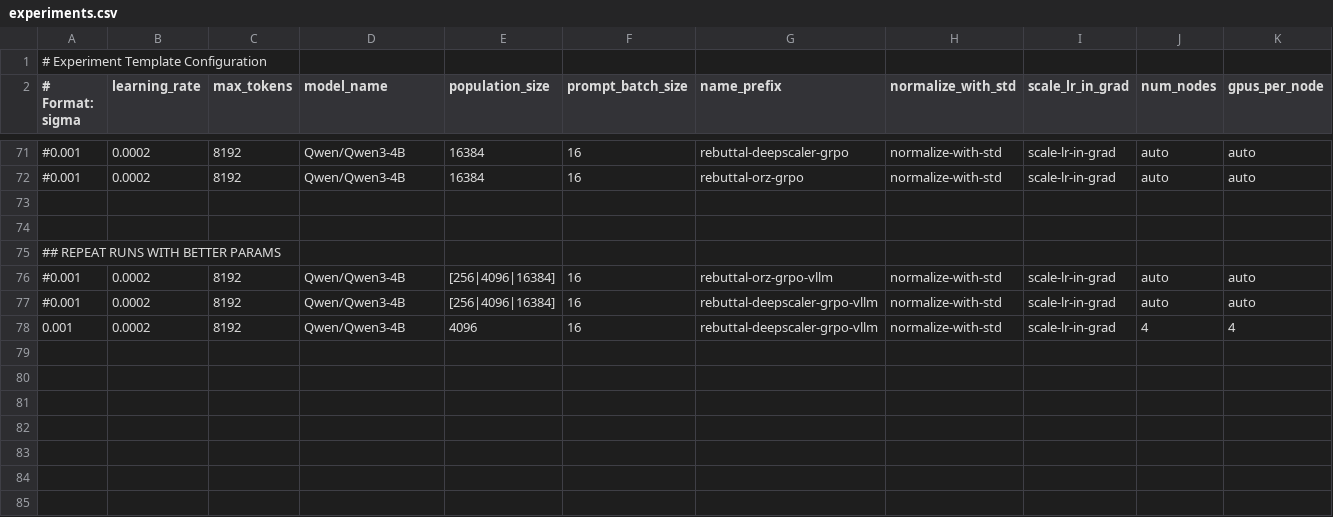
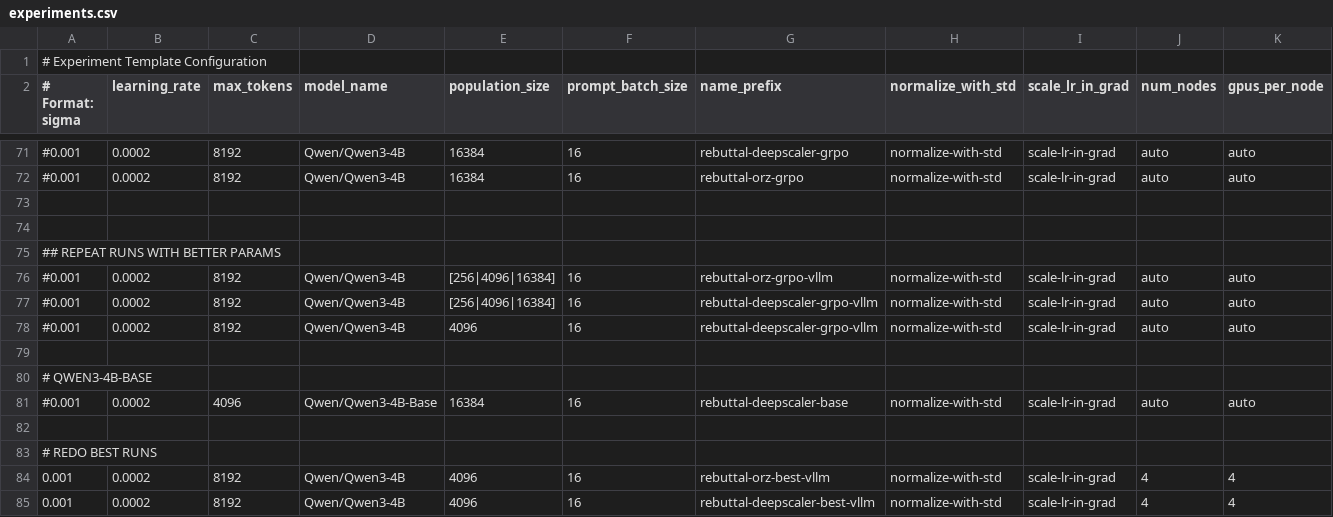
Before and after one commit to siyanabandrova-dotcom/ES, a CSV file: experiments.csv, drawn as a sheet; only a part is shown, gaps mark what is left out; addresses are those after the commit; rows hold the shown columns only; the diff names each change by its address in the sheet, - before the commit and + after, or states it on an @@ line.

```diff
--- a/experiments.csv
+++ b/experiments.csv
+row 78: #0.001 | 0.0002 | 8192 | Qwen/Qwen3-4B | 4096 | 16 | rebuttal-deepscaler-grpo-vllm | normalize-with-std | scale-lr-in-grad | auto | auto
+row 79: (empty)
+row 80: # QWEN3-4B-BASE
+row 81: #0.001 | 0.0002 | 4096 | Qwen/Qwen3-4B-Base | 16384 | 16 | rebuttal-deepscaler-base | normalize-with-std | scale-lr-in-grad | auto | auto
+row 82: (empty)
+row 83: # REDO BEST RUNS
+row 84: 0.001 | 0.0002 | 8192 | Qwen/Qwen3-4B | 4096 | 16 | rebuttal-orz-best-vllm | normalize-with-std | scale-lr-in-grad | 4 | 4
-G85 (name_prefix): rebuttal-deepscaler-grpo-vllm
+G85 (name_prefix): rebuttal-deepscaler-best-vllm
```
Also changed, not shown: experiments_template.csv, 2 other files.
